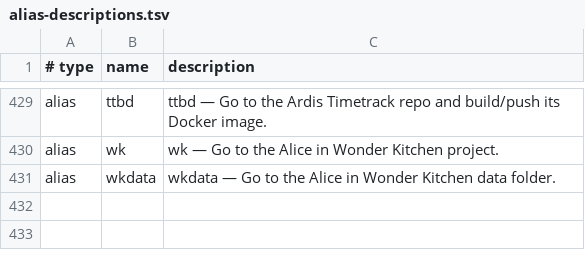
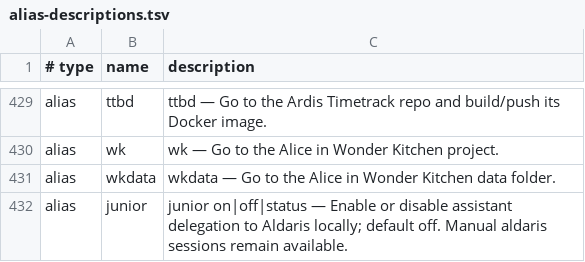
Before and after one commit to AndiOliverIon/mac-forge, a TSV file: configs/alias-descriptions.tsv, drawn as a sheet; only a part is shown, gaps mark what is left out; the diff names each change by its address in the sheet, - before the commit and + after, or states it on an @@ line.

Commit message:
Add Oliver-controlled Aldaris junior delegation switch

```diff
--- a/configs/alias-descriptions.tsv
+++ b/configs/alias-descriptions.tsv
+row 432: alias | junior | junior on|off|status — Enable or disable assistant delegation to Aldaris locally; default off. Manual aldaris sessions remain available.
```
Also changed, not shown: 5 other files.
